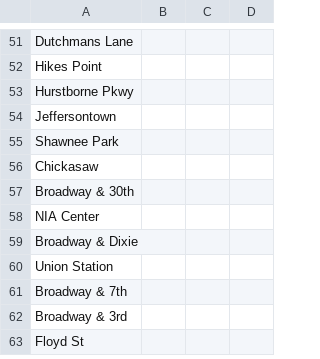
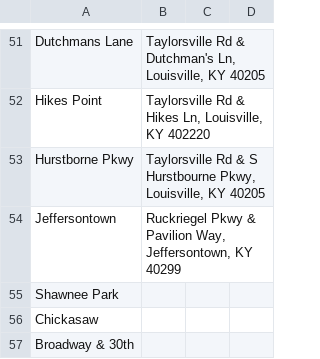
Before and after one commit to richard-oden/louisville-rail, a CSV file: Stops.csv, drawn as a sheet; only a part is shown, gaps mark what is left out; the shorter side is filled out with more unchanged rows; the diff covers the shown part only; the diff names each change by its address in the sheet, - before the commit and + after, or states it on an @@ line.

```diff
--- a/Stops.csv
+++ b/Stops.csv
-B51: (empty)
+B51: Taylorsville Rd & Dutchman's Ln, Louisville, KY 40205
-B52: (empty)
+B52: Taylorsville Rd & Hikes Ln, Louisville, KY 402220
-B53: (empty)
+B53: Taylorsville Rd & S Hurstbourne Pkwy, Louisville, KY 40205
-B54: (empty)
+B54: Ruckriegel Pkwy & Pavilion Way, Jeffersontown, KY 40299
```
Also changed, not shown: 4 added rows, 4 removed rows and 24 edited cells elsewhere in this file.
